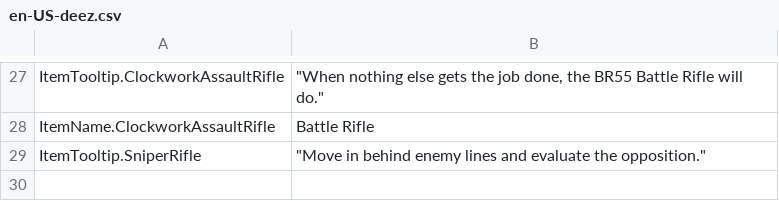
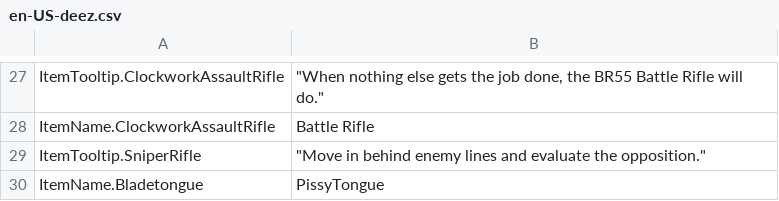
Before and after one commit to actioncranky/deez, a CSV file: DN Clan Official Pack/Content/Localization/en-US-deez.csv, drawn as a sheet; only a part is shown, gaps mark what is left out.

Commit message:
Update en-US-deez.csv
Added Pissytongue line

```diff
--- a/DN Clan Official Pack/Content/Localization/en-US-deez.csv
+++ b/DN Clan Official Pack/Content/Localization/en-US-deez.csv
@@ -29 +29,2 @@ ItemName.ClockworkAssaultRifle,Battle Rifle
 ItemTooltip.SniperRifle,"""Move in behind enemy lines and evaluate the opposition."""
+ItemName.Bladetongue,PissyTongue
```
